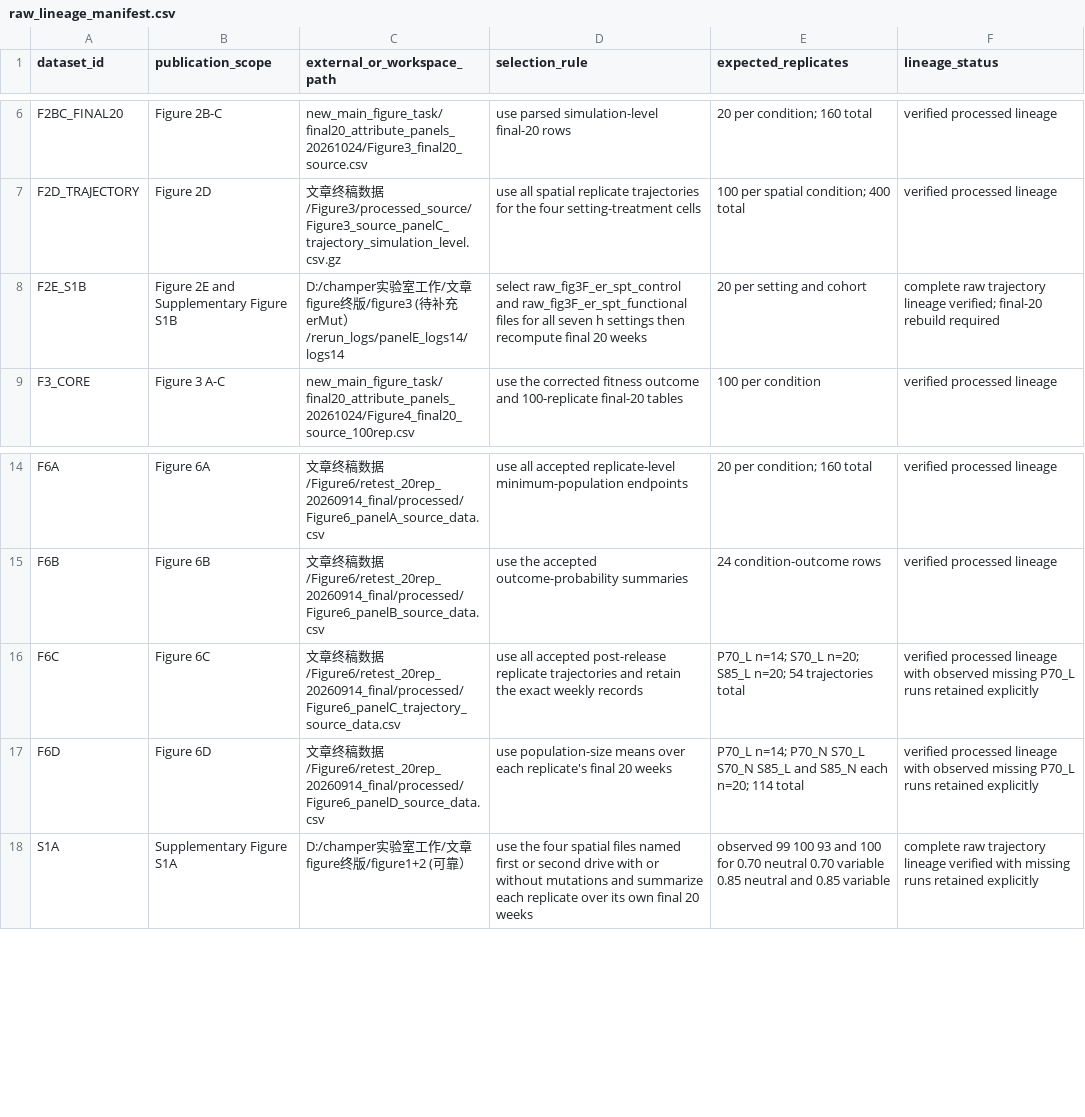
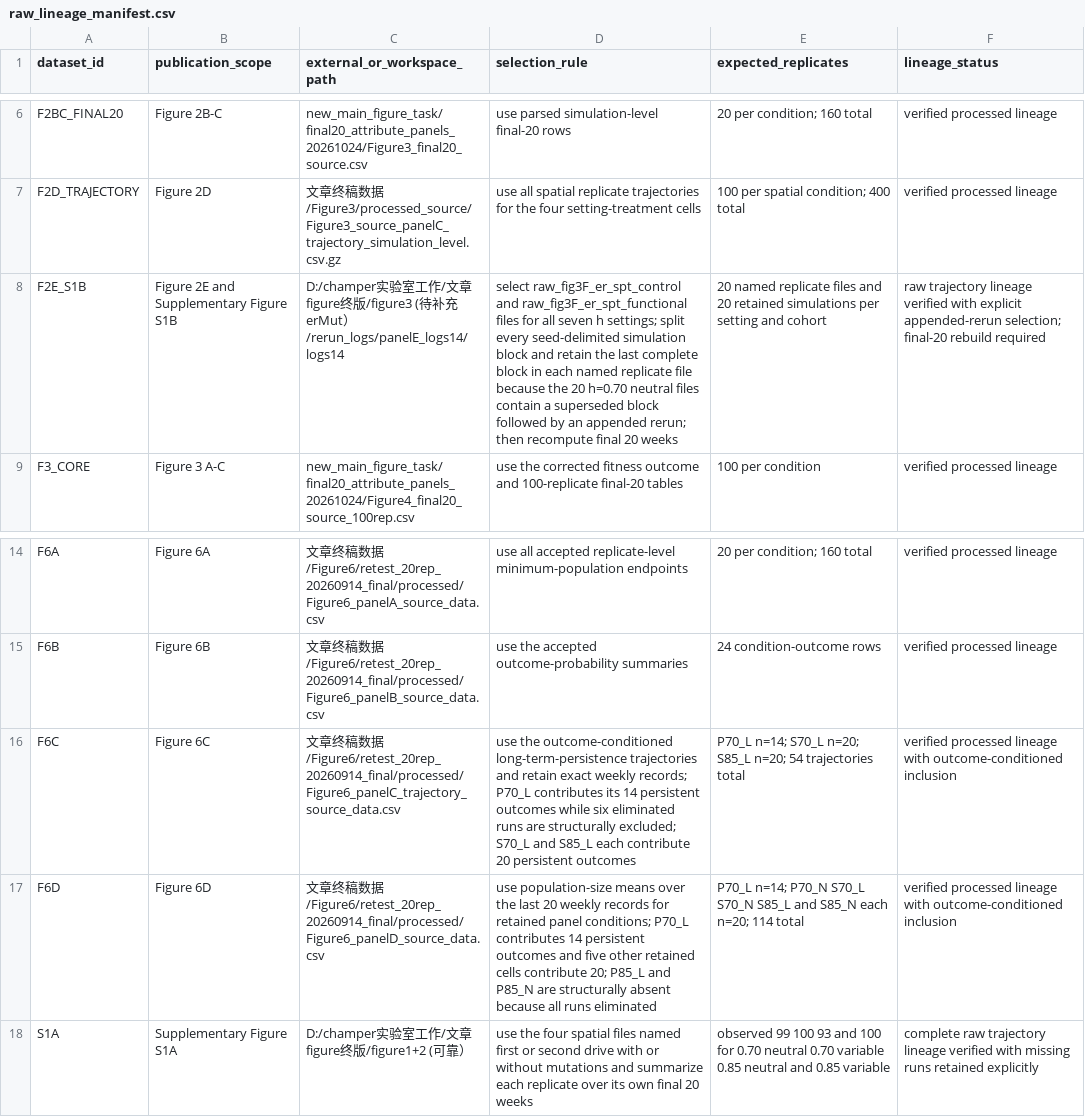
Before and after one commit to xinga1516/evolution-to-gene-drive, a CSV file: config/raw_lineage_manifest.csv, drawn as a sheet; only a part is shown, gaps mark what is left out; the diff names each change by its address in the sheet, - before the commit and + after, or states it on an @@ line.

Commit message:
resolve appended reruns and outcome conditioning

```diff
--- a/config/raw_lineage_manifest.csv
+++ b/config/raw_lineage_manifest.csv
-D8 (selection_rule): …seven h settings then recompute…
+D8 (selection_rule): …seven h settings; split every seed-delimited simulation block and retain the last complete block in each named replicate file because the 20 h=0.70 neutral files contain a superseded block followed by an appended rerun; then recompute…
-E8 (expected_replicates): 20 per setting…
+E8 (expected_replicates): 20 named replicate files and 20 retained simulations per setting…
-F8 (lineage_status): complete raw trajectory lineage verified; final-20 rebuild…
+F8 (lineage_status): raw trajectory lineage verified with explicit appended-rerun selection; final-20 rebuild…
-D16 (selection_rule): use all accepted post-release replicate trajectories and retain the exact weekly records
+D16 (selection_rule): use the outcome-conditioned long-term-persistence trajectories and retain exact weekly records; P70_L contributes its 14 persistent outcomes while six eliminated runs are structurally excluded; S70_L and S85_L each contribute 20 persistent outcomes
-F16:F17 (lineage_status): …lineage with observed missing P70_L runs retained explicitly
+F16:F17 (lineage_status): …lineage with outcome-conditioned inclusion
-D17 (selection_rule): …means over each replicate's final 20 weeks
+D17 (selection_rule): …means over the last 20 weekly records for retained panel conditions; P70_L contributes 14 persistent outcomes and five other retained cells contribute 20; P85_L and P85_N are structurally absent because all runs eliminated
```
Also changed, not shown: 3 other files.
